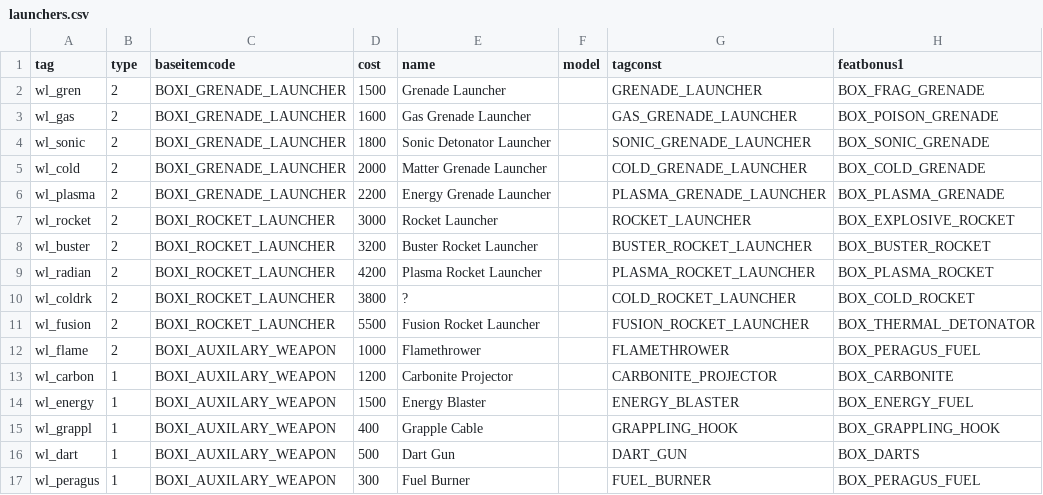
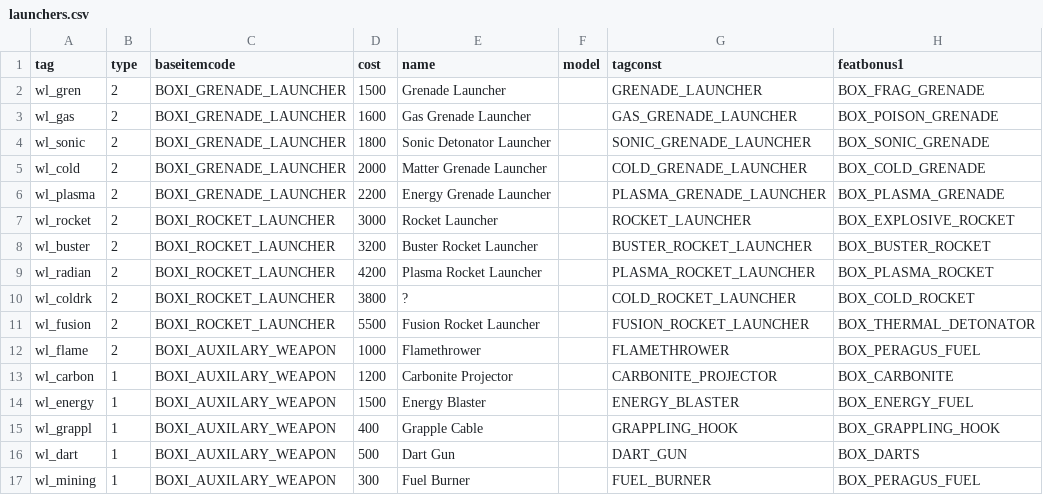
Before and after one commit to Box65535/Box-KOTOR-Mods, a CSV file: BoxTSLMod/Generators/Data/launchers.csv, drawn as a sheet; only a part is shown; the diff names each change by its address in the sheet, - before the commit and + after, or states it on an @@ line.

```diff
--- a/BoxTSLMod/Generators/Data/launchers.csv
+++ b/BoxTSLMod/Generators/Data/launchers.csv
-A17 (tag): wl_peragus
+A17 (tag): wl_mining
```
Also changed, not shown: 1 other file.
